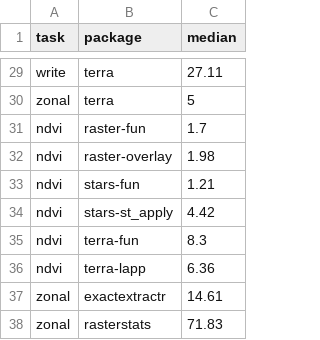
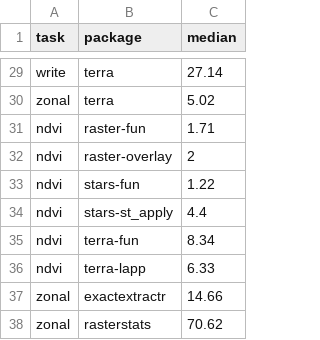
Before and after one commit to kadyb/raster-benchmark, a CSV file: timings.csv, drawn as a sheet; only a part is shown, gaps mark what is left out; the diff covers the shown part only; the diff names each change by its address in the sheet, - before the commit and + after, or states it on an @@ line.

```diff
--- a/timings.csv
+++ b/timings.csv
-C29 (median): 27.11
+C29 (median): 27.14
-C30 (median): 5
+C30 (median): 5.02
-C31 (median): 1.7
+C31 (median): 1.71
-C32 (median): 1.98
+C32 (median): 2
-C33 (median): 1.21
+C33 (median): 1.22
-C34 (median): 4.42
+C34 (median): 4.4
-C35 (median): 8.3
+C35 (median): 8.34
-C36 (median): 6.36
+C36 (median): 6.33
-C37 (median): 14.61
+C37 (median): 14.66
-C38 (median): 71.83
+C38 (median): 70.62
```
Also changed, not shown: 24 edited cells elsewhere in this file, 2 other files.
